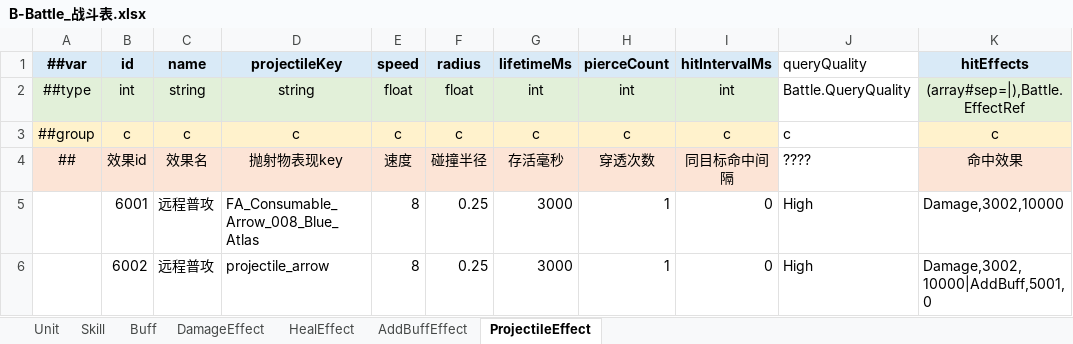
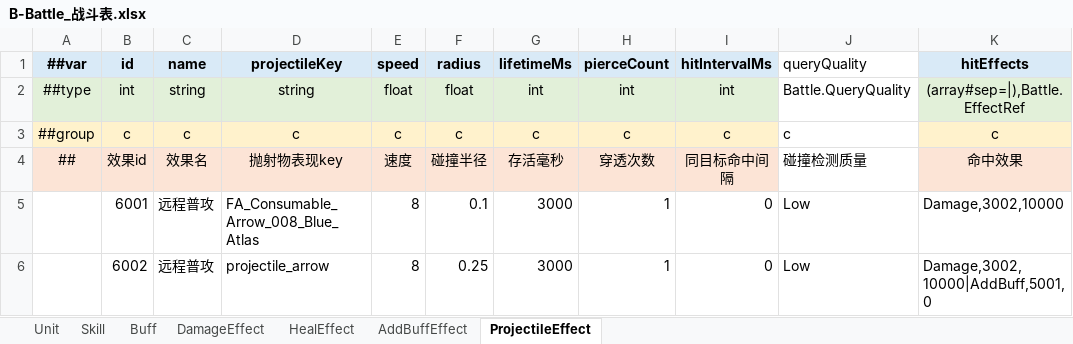
Before and after one commit to reallyZiyang/HybridUnit, an Excel workbook: Excels/Excels/B-Battle_战斗表.xlsx, sheet ProjectileEffect, drawn as a sheet; values as stored, in another font and other column widths than the file's, no borders; charts and pictures not drawn; the diff names each change by its address in the sheet, - before the commit and + after, or states it on an @@ line.

```diff
--- a/Excels/Excels/B-Battle_战斗表.xlsx (sheet ProjectileEffect)
+++ b/Excels/Excels/B-Battle_战斗表.xlsx (sheet ProjectileEffect)
-J4 (queryQuality): ????
+J4 (queryQuality): 碰撞检测质量
-F5 (radius): 0.25
+F5 (radius): 0.1
-J5:J6 (queryQuality): High
+J5:J6 (queryQuality): Low
```
Also changed, not shown: 41 other files.
